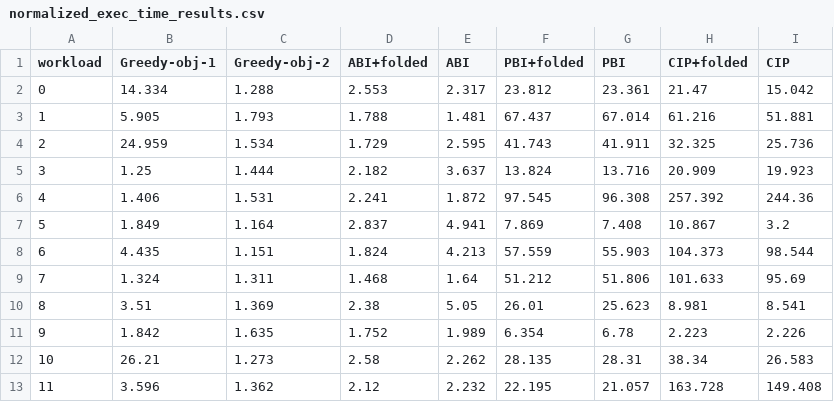
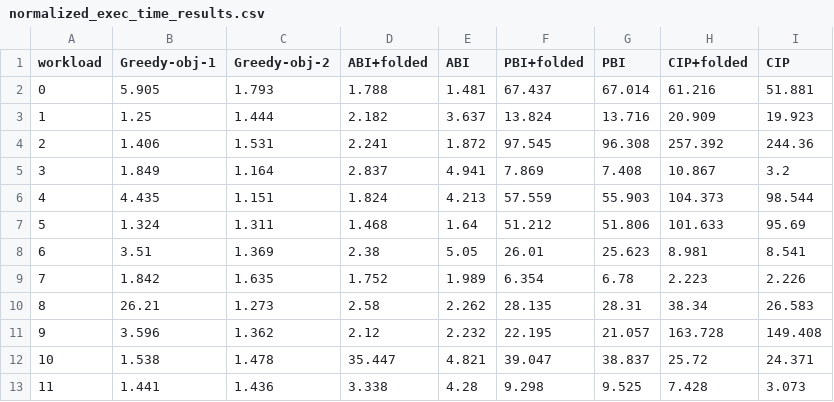
Before and after one commit to deHasara/CompileDB, a CSV file: prototype/figures/weight-vectors/normalized_exec_time_results.csv, drawn as a sheet; removed rows and columns are numbered as before the commit, all else as after; the diff names each change by its address in the sheet, - before the commit and + after, or states it on an @@ line.

```diff
--- a/prototype/figures/weight-vectors/normalized_exec_time_results.csv
+++ b/prototype/figures/weight-vectors/normalized_exec_time_results.csv
-row 2: 0 | 14.334 | 1.288 | 2.553 | 2.317 | 23.812 | 23.361 | 21.47 | 15.042
@@ column A (workload) renumbered between rows 2 and 11 @@
-row 4: 2 | 24.959 | 1.534 | 1.729 | 2.595 | 41.743 | 41.911 | 32.325 | 25.736
+row 12: 10 | 1.538 | 1.478 | 35.447 | 4.821 | 39.047 | 38.837 | 25.72 | 24.371
+row 13: 11 | 1.441 | 1.436 | 3.338 | 4.28 | 9.298 | 9.525 | 7.428 | 3.073
```
Also changed, not shown: prototype/figures/weight-vectors/ER-experiments - Sheet17.csv, prototype/figures/weight-vectors/raw_exec_time_sums.csv.
